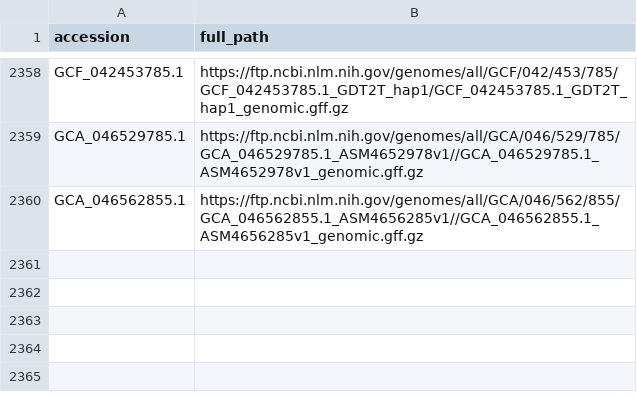
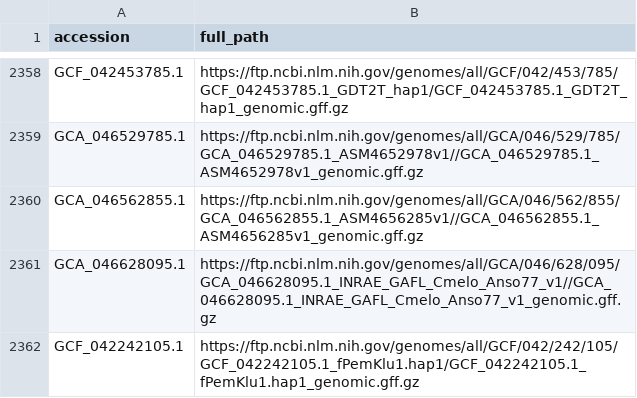
Before and after one commit to guigolab/genome-annotation-tracker, a TSV file: ncbi.tsv, drawn as a sheet; only a part is shown, gaps mark what is left out.

```diff
--- a/ncbi.tsv
+++ b/ncbi.tsv
@@ -2360 +2360,3 @@ GCA_046529785.1	https://ftp.ncbi.nlm.nih.gov/genomes/all/GCA/046/529/785/GCA_046
 GCA_046562855.1	https://ftp.ncbi.nlm.nih.gov/genomes/all/GCA/046/562/855/GCA_046562855.1_ASM4656285v1//GCA_046562855.1_ASM4656285v1_genomic.gff.gz
+GCA_046628095.1	https://ftp.ncbi.nlm.nih.gov/genomes/all/GCA/046/628/095/GCA_046628095.1_INRAE_GAFL_Cmelo_Anso77_v1//GCA_046628095.1_INRAE_GAFL_Cmelo_Anso77_v1_genomic.gff.gz
+GCF_042242105.1	https://ftp.ncbi.nlm.nih.gov/genomes/all/GCF/042/242/105/GCF_042242105.1_fPemKlu1.hap1/GCF_042242105.1_fPemKlu1.hap1_genomic.gff.gz
```
